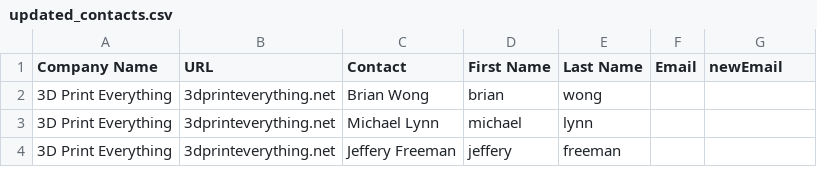
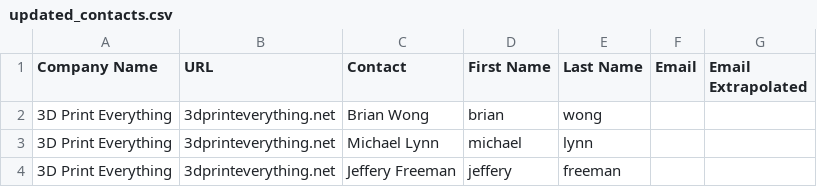
Before and after one commit to campb223/DSSA-5001-Assignment-2, a CSV file: updated_contacts.csv, drawn as a sheet; only a part is shown.

Commit message:
changed newEmail to Email Extrapolated

```diff
--- a/updated_contacts.csv
+++ b/updated_contacts.csv
@@ -1,2 +1,2 @@
-Company Name,URL,Contact,First Name,Last Name,Email,newEmail
+Company Name,URL,Contact,First Name,Last Name,Email,Email Extrapolated
 3D Print Everything,3dprinteverything.net,Brian Wong,brian,wong,,
```
Also changed, not shown: 1 other file.
